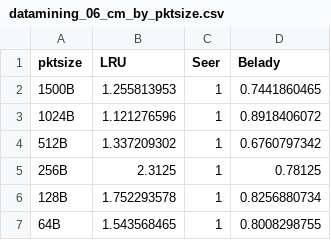
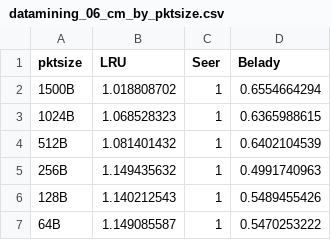
Before and after one commit to wegul/RackSimulator, a CSV file: graphs/data_new/datamining_06_cm_by_pktsize.csv, drawn as a sheet.

Commit message:
Updated graphs

```diff
--- a/graphs/data_new/datamining_06_cm_by_pktsize.csv
+++ b/graphs/data_new/datamining_06_cm_by_pktsize.csv
@@ -1,7 +1,7 @@
 pktsize,LRU,Seer,Belady
-1500B,1.255813953,1,0.7441860465
-1024B,1.121276596,1,0.8918406072
-512B,1.337209302,1,0.6760797342
-256B,2.3125,1,0.78125
-128B,1.752293578,1,0.8256880734
-64B,1.543568465,1,0.8008298755
+1500B,1.018808702,1,0.6554664294
+1024B,1.068528323,1,0.6365988615
+512B,1.081401432,1,0.6402104539
+256B,1.149435632,1,0.4991740963
+128B,1.140212543,1,0.5489455426
+64B,1.149085587,1,0.5470253222
```
Also changed, not shown: graphs/data_new/incast_cm_by_pktsize.csv, graphs/data_new/permutation_cm_by_pktsize.csv, 11 other files.
